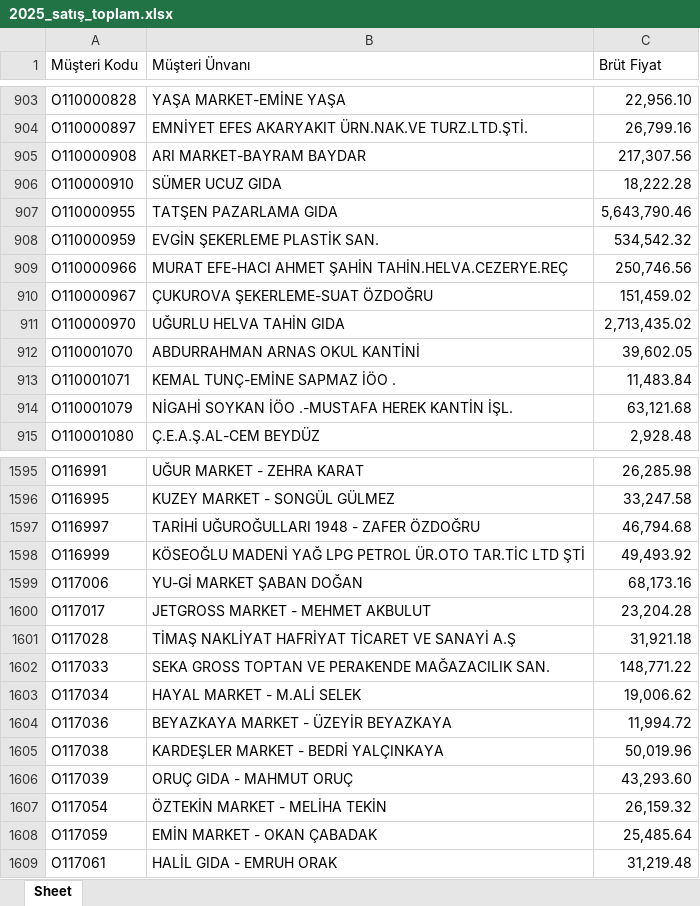
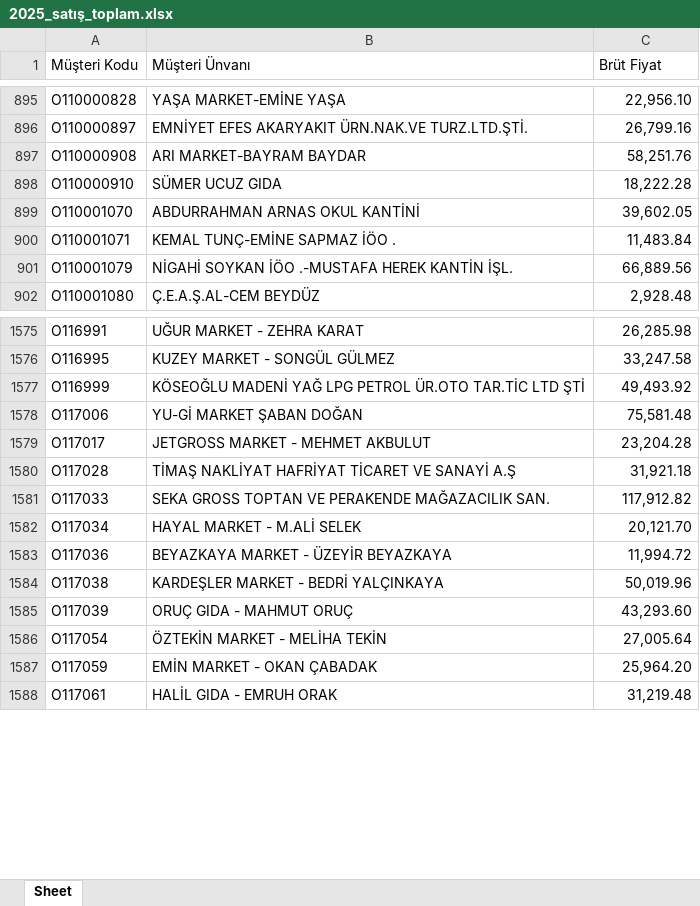
Before and after one commit to Fatih-del1453/Ozlider-Crm, an Excel workbook: 2025_satış_toplam.xlsx, sheet Sheet, drawn as a sheet; only a part is shown, gaps mark what is left out; values as stored, in another font and other column widths than the file's, no cell formats; removed rows and columns are numbered as before the commit, all else as after; the diff covers the shown part only; the diff names each change by its address in the sheet, - before the commit and + after, or states it on an @@ line.

```diff
--- a/2025_satış_toplam.xlsx (sheet Sheet)
+++ b/2025_satış_toplam.xlsx (sheet Sheet)
-C897 (Brüt Fiyat): 217,307.56
+C897 (Brüt Fiyat): 58,251.76
-row 907: O110000955 | TATŞEN PAZARLAMA GIDA | 5,643,790.46
-row 908: O110000959 | EVGİN ŞEKERLEME PLASTİK SAN. | 534,542.32
-row 909: O110000966 | MURAT EFE-HACI AHMET ŞAHİN TAHİN.HELVA.CEZERYE.REÇ | 250,746.56
-row 910: O110000967 | ÇUKUROVA ŞEKERLEME-SUAT ÖZDOĞRU | 151,459.02
-row 911: O110000970 | UĞURLU HELVA TAHİN GIDA | 2,713,435.02
-C901 (Brüt Fiyat): 63,121.68
+C901 (Brüt Fiyat): 66,889.56
-row 1597: O116997 | TARİHİ UĞUROĞULLARI 1948 - ZAFER ÖZDOĞRU | 46,794.68
-C1578 (Brüt Fiyat): 68,173.16
+C1578 (Brüt Fiyat): 75,581.48
-C1581 (Brüt Fiyat): 148,771.22
+C1581 (Brüt Fiyat): 117,912.82
-C1582 (Brüt Fiyat): 19,006.62
+C1582 (Brüt Fiyat): 20,121.70
-C1586 (Brüt Fiyat): 26,159.32
+C1586 (Brüt Fiyat): 27,005.64
-C1587 (Brüt Fiyat): 25,485.64
+C1587 (Brüt Fiyat): 25,964.20
```
Also changed, not shown: 3 added rows, 22 removed rows and 275 edited cells elsewhere in this sheet, cell formats, adana_ilce_ciro.xlsx, satis-hedef.xlsx, 5 other files.
